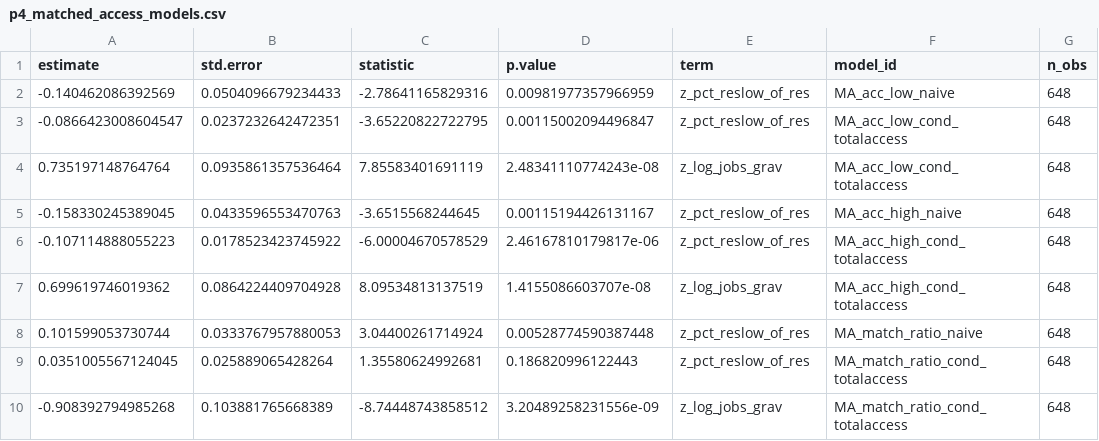
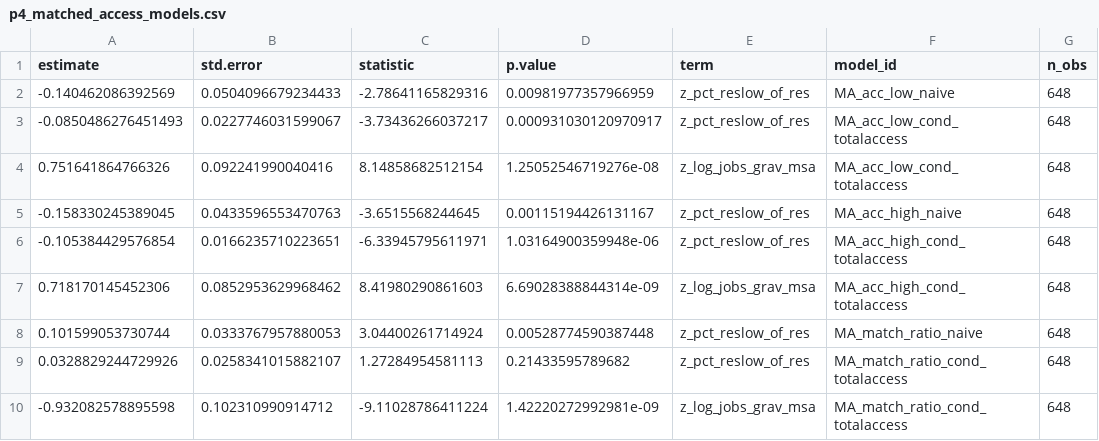
Before and after one commit to pdez90/colorado_zoning_segregation, a CSV file: output/models/p4_matched_access_models.csv, drawn as a sheet; removed rows and columns are numbered as before the commit, all else as after; the diff names each change by its address in the sheet, - before the commit and + after, or states it on an @@ line.

```diff
--- a/output/models/p4_matched_access_models.csv
+++ b/output/models/p4_matched_access_models.csv
-row 3: -0.0866423008604547 | 0.0237232642472351 | -3.65220822722795 | 0.00115002094496847 | z_pct_reslow_of_res | MA_acc_low_cond_totalaccess | 648
-row 4: 0.735197148764764 | 0.0935861357536464 | 7.85583401691119 | 2.48341110774243e-08 | z_log_jobs_grav | MA_acc_low_cond_totalaccess | 648
+row 3: -0.0850486276451493 | 0.0227746031599067 | -3.73436266037217 | 0.000931030120970917 | z_pct_reslow_of_res | MA_acc_low_cond_totalaccess | 648
+row 4: 0.751641864766326 | 0.092241990040416 | 8.14858682512154 | 1.25052546719276e-08 | z_log_jobs_grav_msa | MA_acc_low_cond_totalaccess | 648
-row 6: -0.107114888055223 | 0.0178523423745922 | -6.00004670578529 | 2.46167810179817e-06 | z_pct_reslow_of_res | MA_acc_high_cond_totalaccess | 648
-row 7: 0.699619746019362 | 0.0864224409704928 | 8.09534813137519 | 1.4155086603707e-08 | z_log_jobs_grav | MA_acc_high_cond_totalaccess | 648
+row 6: -0.105384429576854 | 0.0166235710223651 | -6.33945795611971 | 1.03164900359948e-06 | z_pct_reslow_of_res | MA_acc_high_cond_totalaccess | 648
+row 7: 0.718170145452306 | 0.0852953629968462 | 8.41980290861603 | 6.69028388844314e-09 | z_log_jobs_grav_msa | MA_acc_high_cond_totalaccess | 648
-row 9: 0.0351005567124045 | 0.025889065428264 | 1.35580624992681 | 0.186820996122443 | z_pct_reslow_of_res | MA_match_ratio_cond_totalaccess | 648
-row 10: -0.908392794985268 | 0.103881765668389 | -8.74448743858512 | 3.20489258231556e-09 | z_log_jobs_grav | MA_match_ratio_cond_totalaccess | 648
+row 9: 0.0328829244729926 | 0.0258341015882107 | 1.27284954581113 | 0.21433595789682 | z_pct_reslow_of_res | MA_match_ratio_cond_totalaccess | 648
+row 10: -0.932082578895598 | 0.102310990914712 | -9.11028786411224 | 1.42220272992981e-09 | z_log_jobs_grav_msa | MA_match_ratio_cond_totalaccess | 648
```
Also changed, not shown: output/models/co_exclusionary_measure_comparison.csv, output/models/co_model_coefficients.csv, 37 other files.
